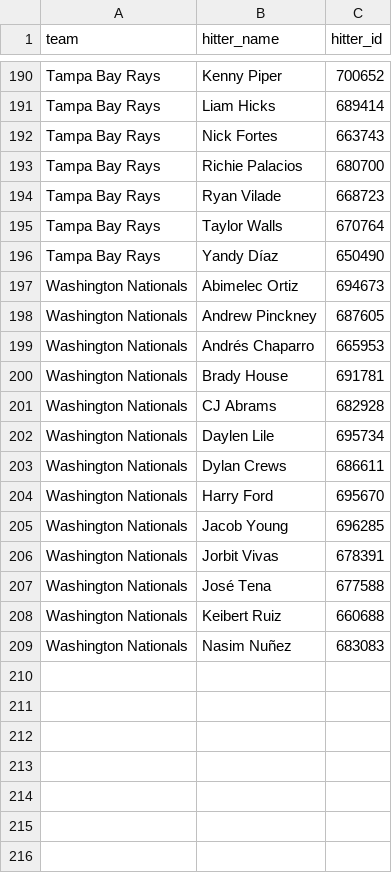
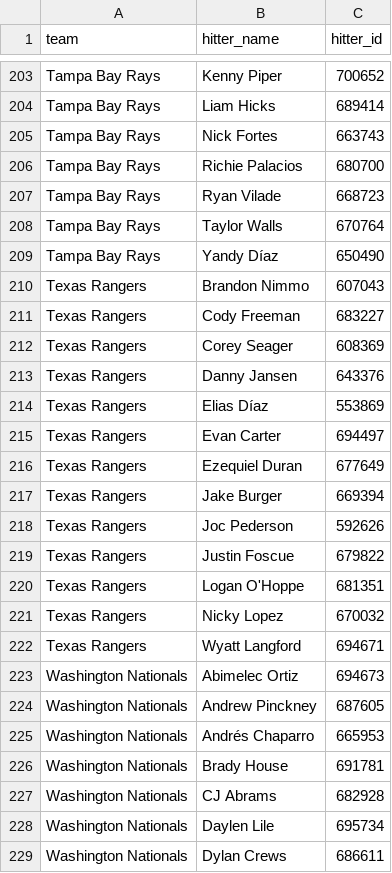
Before and after one commit to syocum9422-blip/sports_model_site, a CSV file: data/mlb/lineups_with_ids.csv, drawn as a sheet; only a part is shown, gaps mark what is left out; the shorter side is filled out with more unchanged rows; the diff covers the shown part only.

```diff
--- a/data/mlb/lineups_with_ids.csv
+++ b/data/mlb/lineups_with_ids.csv
@@ -196,2 +209,15 @@ Tampa Bay Rays,Taylor Walls,670764
 Tampa Bay Rays,Yandy Díaz,650490
+Texas Rangers,Brandon Nimmo,607043
+Texas Rangers,Cody Freeman,683227
+Texas Rangers,Corey Seager,608369
+Texas Rangers,Danny Jansen,643376
+Texas Rangers,Elias Díaz,553869
+Texas Rangers,Evan Carter,694497
+Texas Rangers,Ezequiel Duran,677649
+Texas Rangers,Jake Burger,669394
+Texas Rangers,Joc Pederson,592626
+Texas Rangers,Justin Foscue,679822
+Texas Rangers,Logan O'Hoppe,681351
+Texas Rangers,Nicky Lopez,670032
+Texas Rangers,Wyatt Langford,694671
 Washington Nationals,Abimelec Ortiz,694673
```
Also changed, not shown: 13 added rows elsewhere in this file, data/mlb/lines_today.csv, 1 other file.
